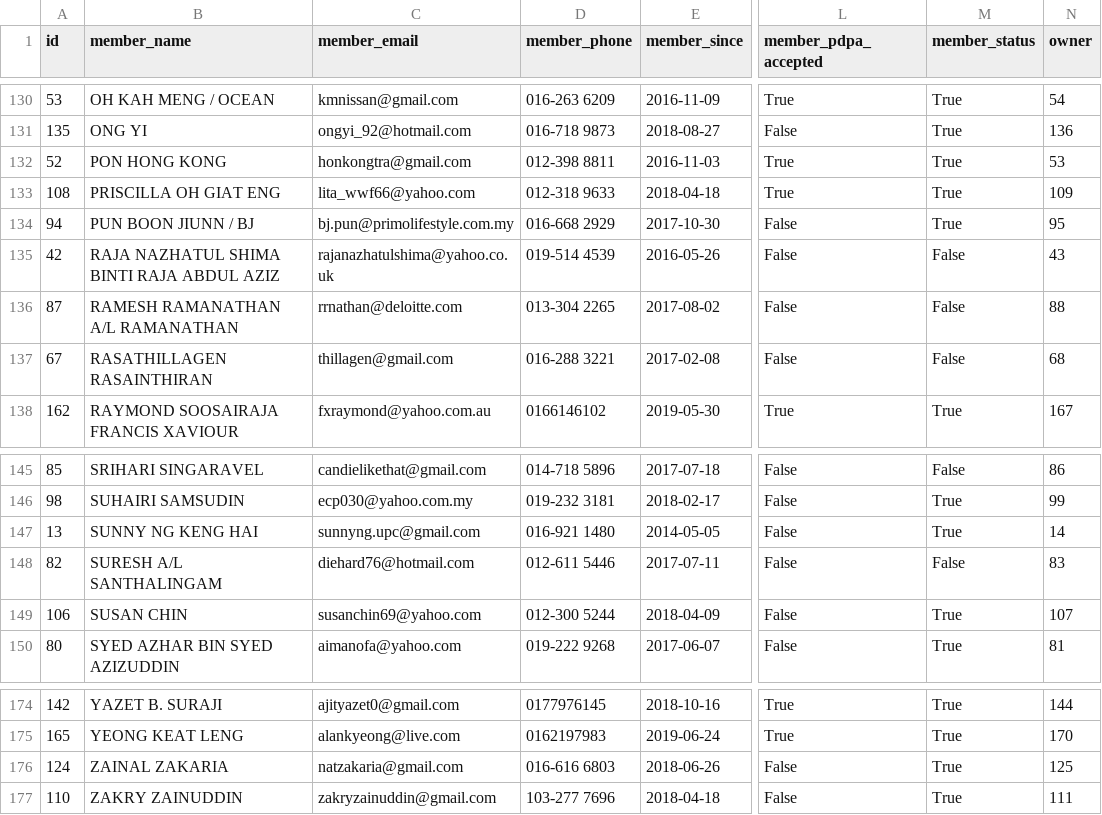
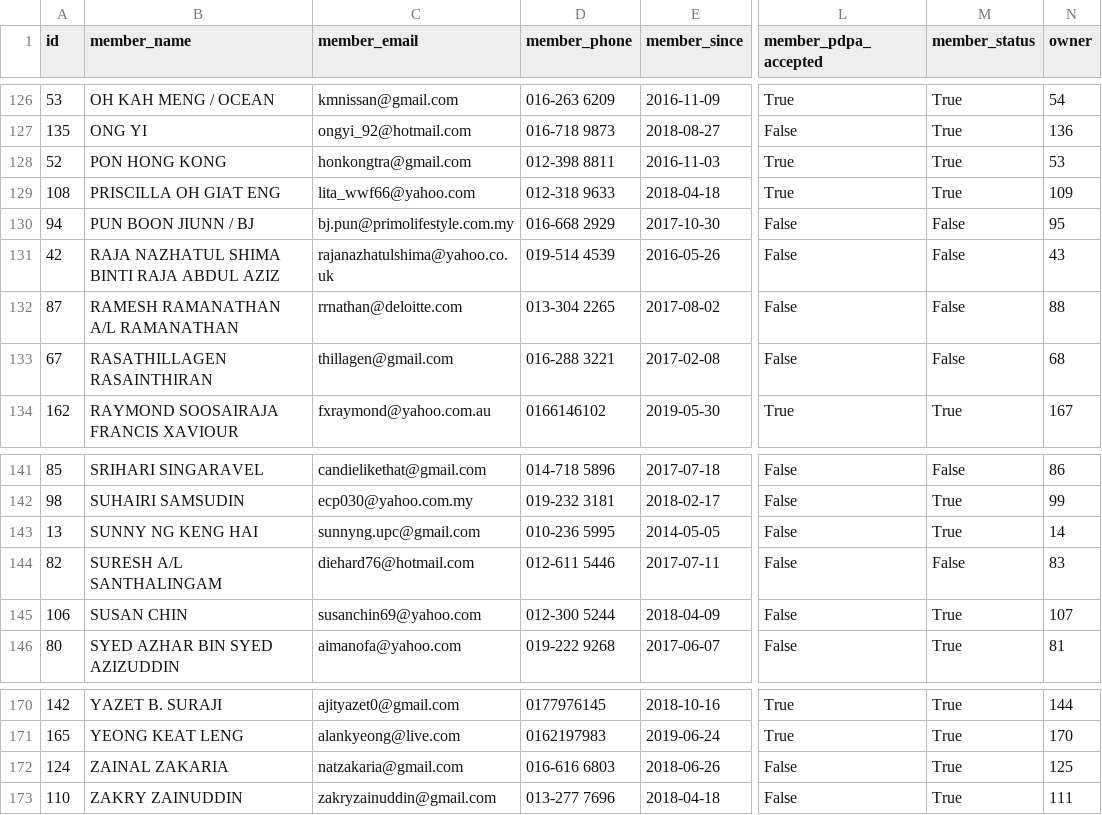
Before and after one commit to vignesk70/pcmappv2, a CSV file: dumpdata.csv, drawn as a sheet; only a part is shown, gaps mark what is left out; addresses are those after the commit; the diff covers the shown part only; the diff names each change by its address in the sheet, - before the commit and + after, or states it on an @@ line.

```diff
--- a/dumpdata.csv
+++ b/dumpdata.csv
-M130 (member_status): True
+M130 (member_status): False
-D143 (member_phone): 016-921 1480
+D143 (member_phone): 010-236 5995
-D173 (member_phone): 103-277 7696
+D173 (member_phone): 013-277 7696
```
Also changed, not shown: 4 removed rows and 21 edited cells elsewhere in this file, 27 other files.
